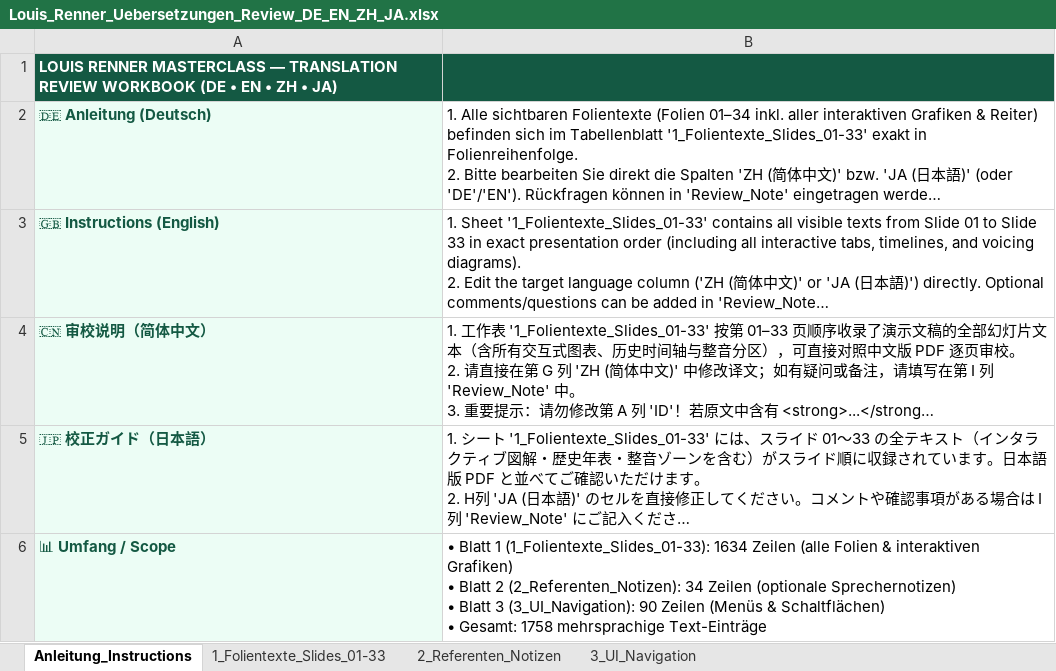
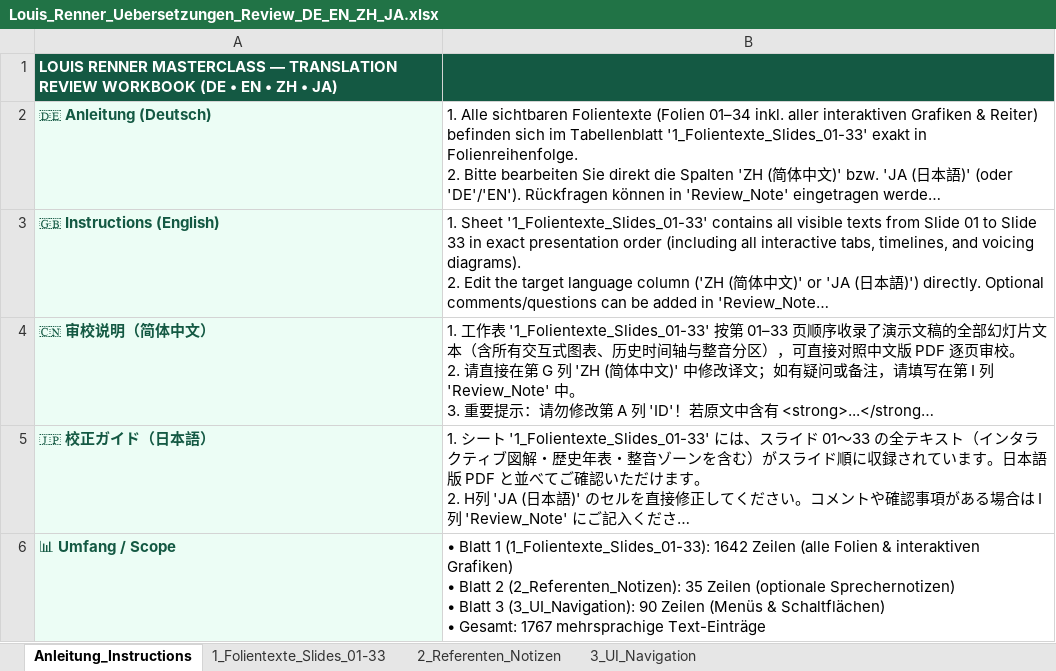
Before and after one commit to clemenskunert/renner-presentation, an Excel workbook: Deployed/Handouts/Louis_Renner_Uebersetzungen_Review_DE_EN_ZH_JA.xlsx, sheet Anleitung_Instructions, drawn as a sheet; long unchanged cells end in …; values as stored, in another font and other column widths than the file's, no borders; ↵ is a line break in a cell; the diff names each change by its address in the sheet, - before the commit and + after, or states it on an @@ line.

Commit message:
Folie 12: Eroeffnungsfolie Drohnenflug Hammerkopfabteilung mit Ein-/Ausblende und Auto-Advance ergaenzt

```diff
--- a/Deployed/Handouts/Louis_Renner_Uebersetzungen_Review_DE_EN_ZH_JA.xlsx (sheet Anleitung_Instructions)
+++ b/Deployed/Handouts/Louis_Renner_Uebersetzungen_Review_DE_EN_ZH_JA.xlsx (sheet Anleitung_Instructions)
-B6: …1 (1_Folientexte_Slides_01-33): 1634 Zeilen (alle Folien & interaktiven Grafiken) ↵ • Blatt 2 (2_Referenten_Notizen): 34 Zeilen (optionale Sprechernotizen) ↵ • Blatt 3 (3_UI_Navigation): 90 Zeilen (Menüs & Schaltflächen) ↵ • Gesamt: 1758 mehrsprachige Text-Einträge
+B6: …1 (1_Folientexte_Slides_01-33): 1642 Zeilen (alle Folien & interaktiven Grafiken) ↵ • Blatt 2 (2_Referenten_Notizen): 35 Zeilen (optionale Sprechernotizen) ↵ • Blatt 3 (3_UI_Navigation): 90 Zeilen (Menüs & Schaltflächen) ↵ • Gesamt: 1767 mehrsprachige Text-Einträge
```
Also changed, not shown: sheet 1_Folientexte_Slides_01-33, sheet 2_Referenten_Notizen, docs/Louis_Renner_Uebersetzungen_Review_DE_EN_ZH_JA.xlsx, 26 other files.
